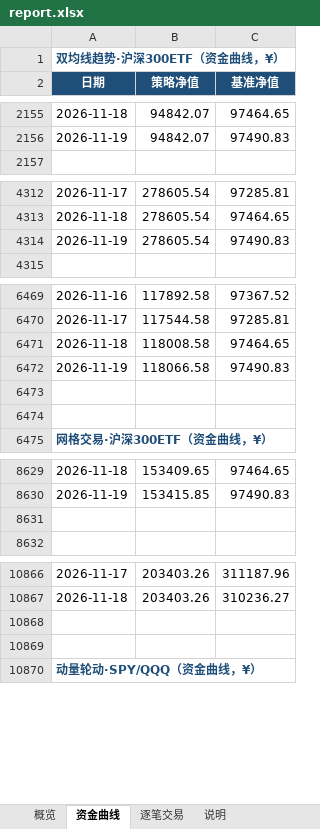
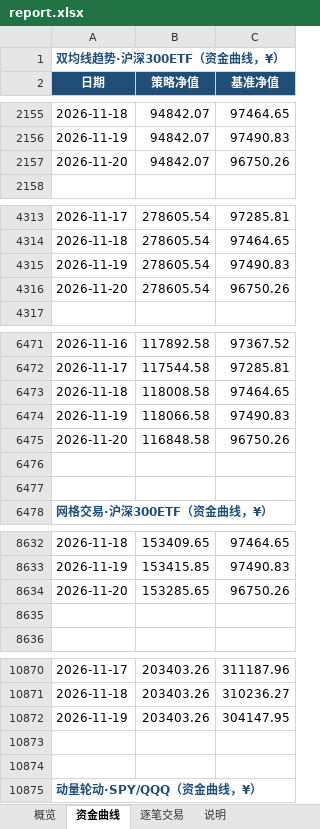
Before and after one commit to eason724/quant-watch, an Excel workbook: files/report.xlsx, sheet 资金曲线, drawn as a sheet; only a part is shown, gaps mark what is left out; values as stored, in another font and other column widths than the file's, no borders; charts and pictures not drawn; the diff covers the shown part only; the diff names each change by its address in the sheet, - before the commit and + after, or states it on an @@ line.

```diff
--- a/files/report.xlsx (sheet 资金曲线)
+++ b/files/report.xlsx (sheet 资金曲线)
+row 2157: 2026-11-20 | 94842.07 | 96750.26
+row 4316: 2026-11-20 | 278605.54 | 96750.26
+row 6475: 2026-11-20 | 116848.58 | 96750.26
+row 8634: 2026-11-20 | 153285.65 | 96750.26
+row 10872: 2026-11-19 | 203403.26 | 304147.95
```
Also changed, not shown: 1 added row elsewhere in this sheet, sheet 概览, charts or pictures, src/site/files/report.xlsx, 26 other files.
